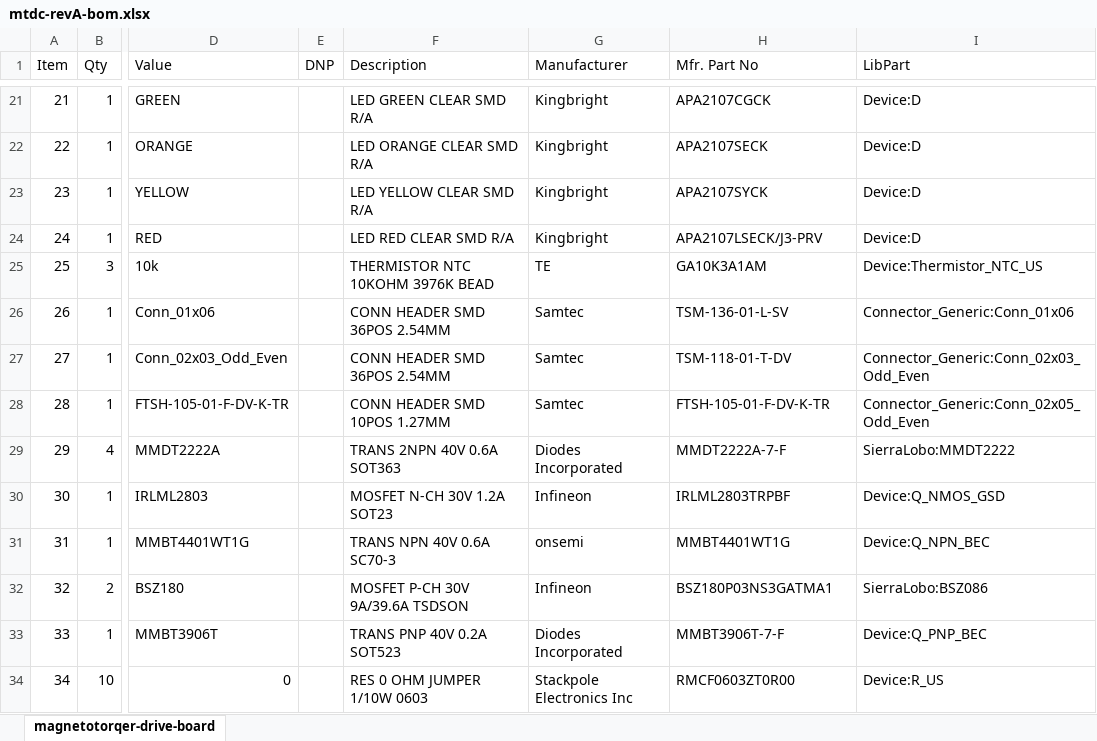
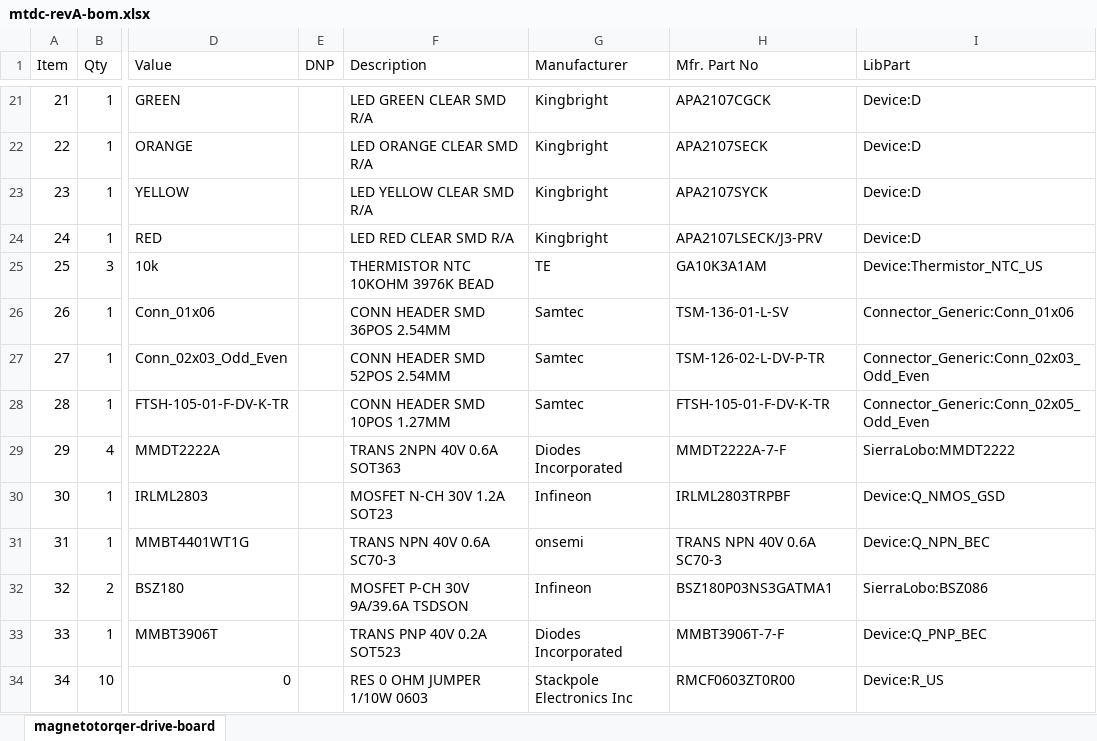
Before and after one commit to Sierra-Lobo/mtdb-hw, an Excel workbook: revA/doc/mtdc-revA-bom.xlsx, sheet magnetotorqer-drive-board, drawn as a sheet; only a part is shown, gaps mark what is left out; values as stored, in another font and other column widths than the file's, no borders; table styles not drawn; the diff names each change by its address in the sheet, - before the commit and + after, or states it on an @@ line.

Commit message:
Update mtdc-revA-bom.xlsx

```diff
--- a/revA/doc/mtdc-revA-bom.xlsx (sheet magnetotorqer-drive-board)
+++ b/revA/doc/mtdc-revA-bom.xlsx (sheet magnetotorqer-drive-board)
-F27 (Description): CONN HEADER SMD 36POS 2.54MM
+F27 (Description): CONN HEADER SMD 52POS 2.54MM
-H27 (Mfr. Part No): TSM-118-01-T-DV
+H27 (Mfr. Part No): TSM-126-02-L-DV-P-TR
-H31 (Mfr. Part No): MMBT4401WT1G
+H31 (Mfr. Part No): TRANS NPN 40V 0.6A SC70-3
```
